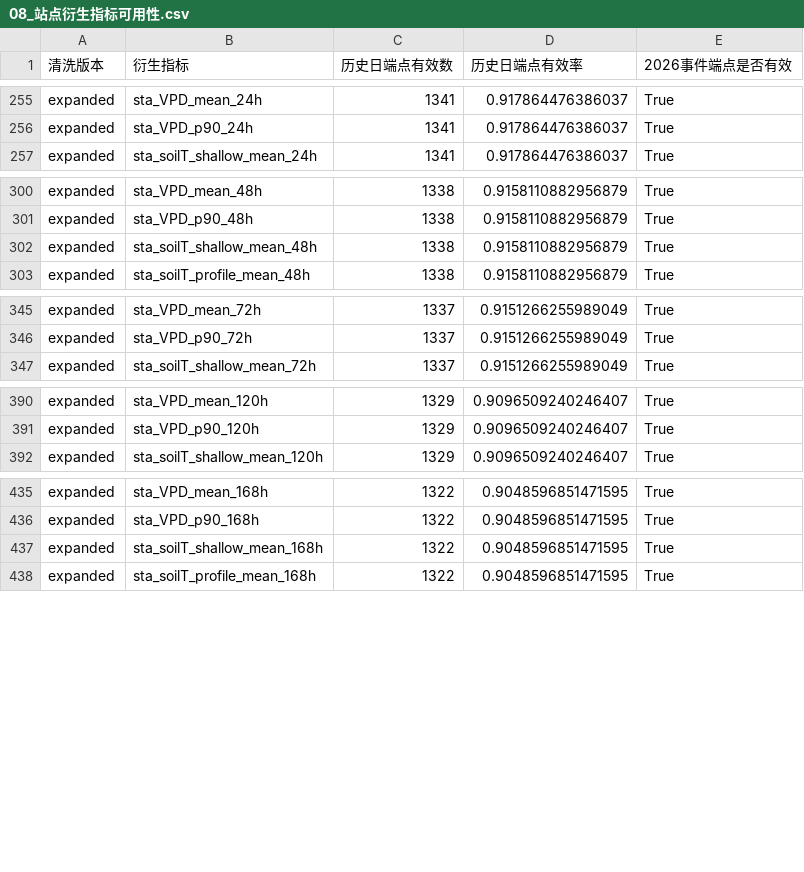
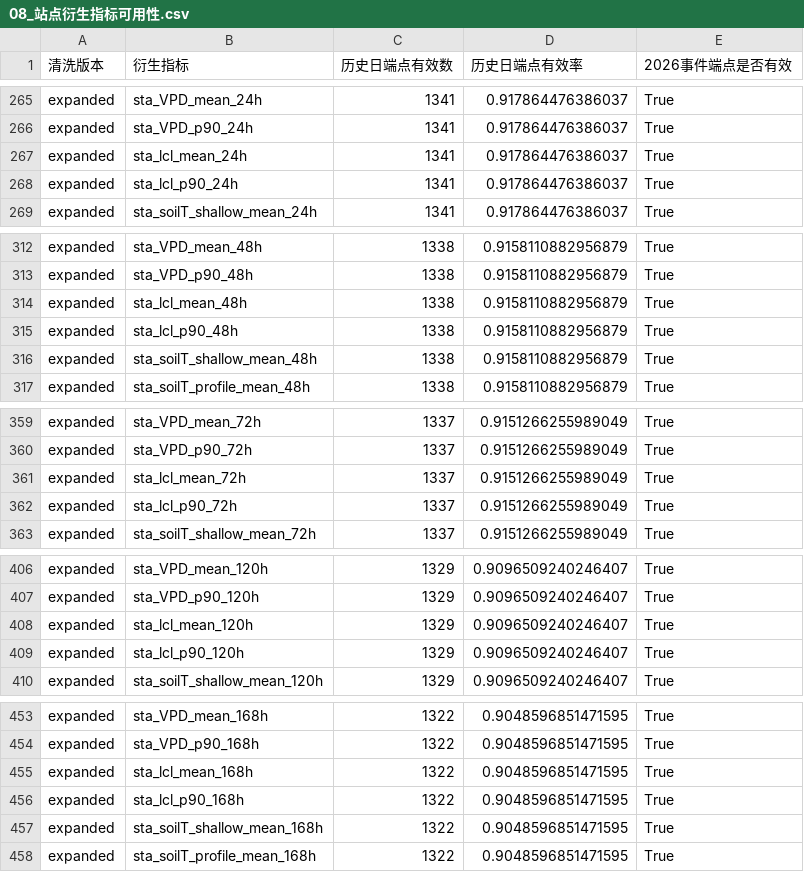
Before and after one commit to 3617065005lrz-lang/mathorcup, a CSV file: 第一问/05_重构方案_多源事件对照/outputs/08_站点衍生指标可用性.csv, drawn as a sheet; only a part is shown, gaps mark what is left out; the diff covers the shown part only; the diff names each change by its address in the sheet, - before the commit and + after, or states it on an @@ line.

```diff
--- a/第一问/05_重构方案_多源事件对照/outputs/08_站点衍生指标可用性.csv
+++ b/第一问/05_重构方案_多源事件对照/outputs/08_站点衍生指标可用性.csv
+row 267: expanded | sta_lcl_mean_24h | 1341 | 0.917864476386037 | True
+row 268: expanded | sta_lcl_p90_24h | 1341 | 0.917864476386037 | True
+row 314: expanded | sta_lcl_mean_48h | 1338 | 0.9158110882956879 | True
+row 315: expanded | sta_lcl_p90_48h | 1338 | 0.9158110882956879 | True
+row 361: expanded | sta_lcl_mean_72h | 1337 | 0.9151266255989049 | True
+row 362: expanded | sta_lcl_p90_72h | 1337 | 0.9151266255989049 | True
+row 408: expanded | sta_lcl_mean_120h | 1329 | 0.9096509240246407 | True
+row 409: expanded | sta_lcl_p90_120h | 1329 | 0.9096509240246407 | True
+row 455: expanded | sta_lcl_mean_168h | 1322 | 0.9048596851471595 | True
+row 456: expanded | sta_lcl_p90_168h | 1322 | 0.9048596851471595 | True
```
Also changed, not shown: 10 added rows elsewhere in this file, 第一问/05_重构方案_多源事件对照/outputs/07_站点衍生指标字典.csv, 第一问/05_重构方案_多源事件对照/outputs/13_GMM天气型解释.csv, 30 other files.
